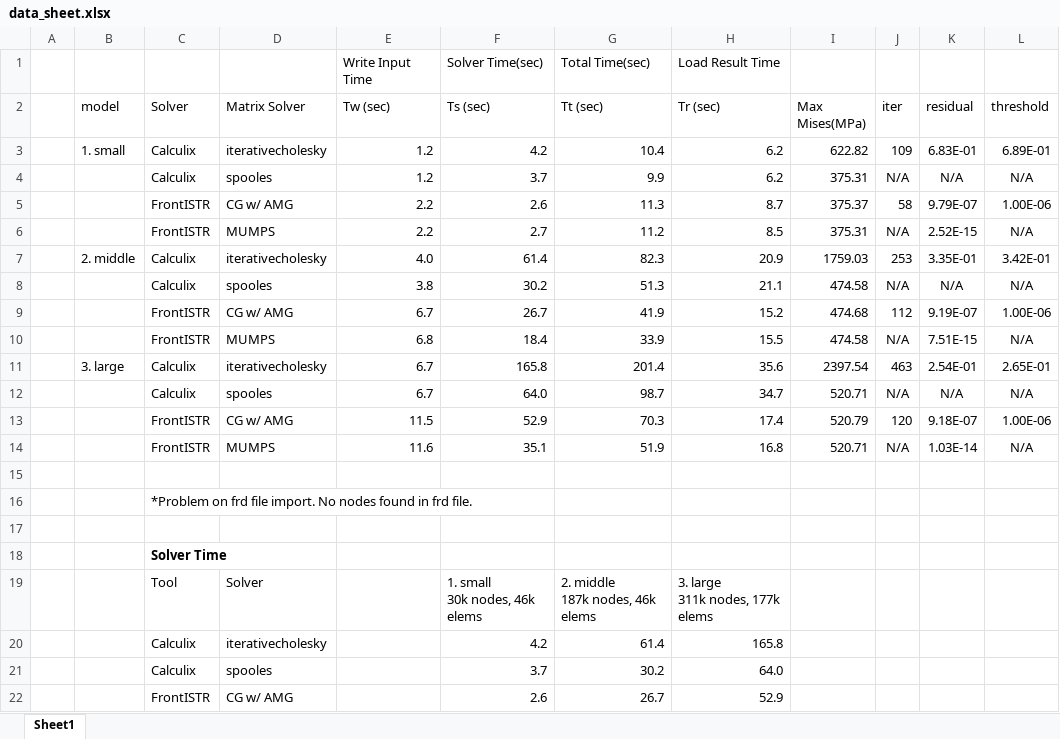
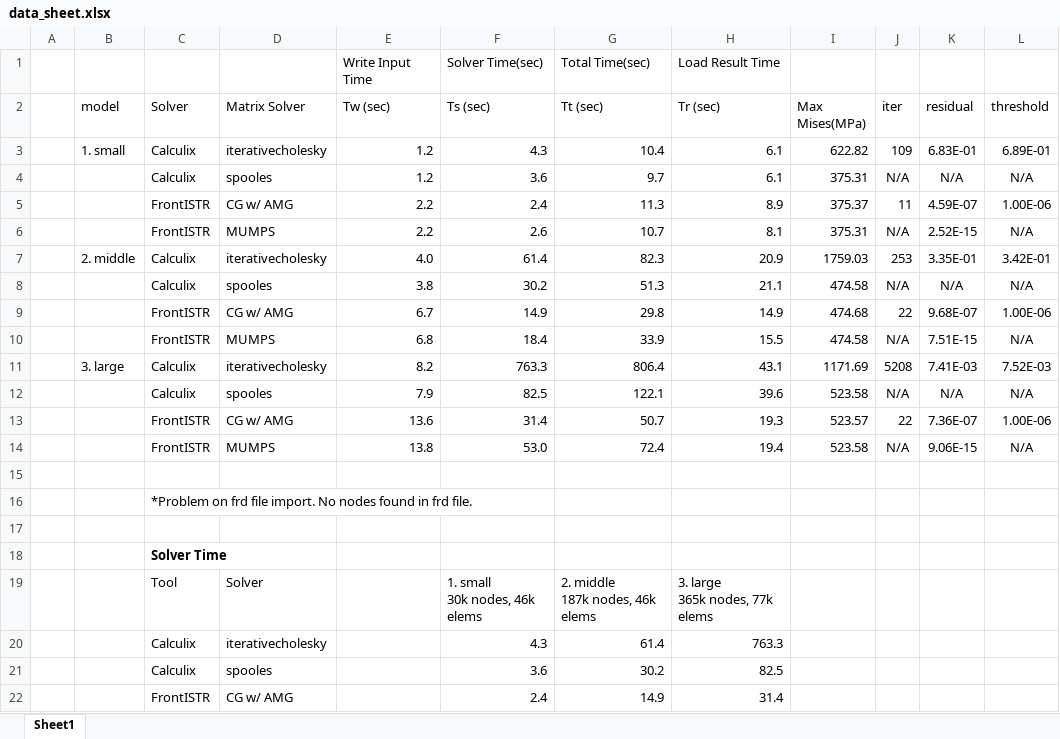
Before and after one commit to FrontISTR/FEM_FrontISTR, an Excel workbook: sample/benchmarks/03_bikeframe/data_sheet.xlsx, sheet Sheet1, drawn as a sheet; only a part is shown; values as stored, in another font and other column widths than the file's, no borders; charts and pictures not drawn; removed rows and columns are numbered as before the commit, all else as after; ↵ is a line break in a cell; the diff covers the shown part only; the diff names each change by its address in the sheet, - before the commit and + after, or states it on an @@ line.

Commit message:
Update README.md and benchmark results

```diff
--- a/sample/benchmarks/03_bikeframe/data_sheet.xlsx (sheet Sheet1)
+++ b/sample/benchmarks/03_bikeframe/data_sheet.xlsx (sheet Sheet1)
-F3 (Ts (sec)): 4.2
+F3 (Ts (sec)): 4.3
-H3:H4 (Tr (sec)): 6.2
+H3:H4 (Tr (sec)): 6.1
-F4 (Ts (sec)): 3.7
+F4 (Ts (sec)): 3.6
-G4 (Tt (sec)): 9.9
+G4 (Tt (sec)): 9.7
-F5 (Ts (sec)): 2.6
+F5 (Ts (sec)): 2.4
-H5 (Tr (sec)): 8.7
+H5 (Tr (sec)): 8.9
-J5 (iter): 58
+J5 (iter): 11
-K5 (residual): 9.79E-07
+K5 (residual): 4.59E-07
-F6 (Ts (sec)): 2.7
+F6 (Ts (sec)): 2.6
-G6 (Tt (sec)): 11.2
+G6 (Tt (sec)): 10.7
-H6 (Tr (sec)): 8.5
+H6 (Tr (sec)): 8.1
-F9 (Ts (sec)): 26.7
+F9 (Ts (sec)): 14.9
-G9 (Tt (sec)): 41.9
+G9 (Tt (sec)): 29.8
-H9 (Tr (sec)): 15.2
+H9 (Tr (sec)): 14.9
-J9 (iter): 112
+J9 (iter): 22
-K9 (residual): 9.19E-07
+K9 (residual): 9.68E-07
-row 11:  | 3. large | Calculix | iterativecholesky | 6.7 | 165.8 | 201.4 | 35.6 | 2397.54 | 463 | 2.54E-01 | 2.65E-01
-row 12:  |  | Calculix | spooles | 6.7 | 64.0 | 98.7 | 34.7 | 520.71 | N/A | N/A | N/A
-row 13:  |  | FrontISTR | CG w/ AMG | 11.5 | 52.9 | 70.3 | 17.4 | 520.79 | 120 | 9.18E-07 | 1.00E-06
-row 14:  |  | FrontISTR | MUMPS | 11.6 | 35.1 | 51.9 | 16.8 | 520.71 | N/A | 1.03E-14 | N/A
+row 11:  | 3. large | Calculix | iterativecholesky | 8.2 | 763.3 | 806.4 | 43.1 | 1171.69 | 5208 | 7.41E-03 | 7.52E-03
+row 12:  |  | Calculix | spooles | 7.9 | 82.5 | 122.1 | 39.6 | 523.58 | N/A | N/A | N/A
+row 13:  |  | FrontISTR | CG w/ AMG | 13.6 | 31.4 | 50.7 | 19.3 | 523.57 | 22 | 7.36E-07 | 1.00E-06
+row 14:  |  | FrontISTR | MUMPS | 13.8 | 53.0 | 72.4 | 19.4 | 523.58 | N/A | 9.06E-15 | N/A
-H19 (Tr (sec)): 3. large ↵ 311k nodes, 177k elems
+H19 (Tr (sec)): 3. large ↵ 365k nodes, 77k elems
-F20 (Ts (sec)): 4.2
+F20 (Ts (sec)): 4.3
-H20 (Tr (sec)): 165.8
+H20 (Tr (sec)): 763.3
-F21 (Ts (sec)): 3.7
+F21 (Ts (sec)): 3.6
-H21 (Tr (sec)): 64.0
+H21 (Tr (sec)): 82.5
-row 22:  |  | FrontISTR | CG w/ AMG |  | 2.6 | 26.7 | 52.9
+row 22:  |  | FrontISTR | CG w/ AMG |  | 2.4 | 14.9 | 31.4
```
Also changed, not shown: 9 edited cells elsewhere in this sheet, charts or pictures, sample/benchmarks/01_gear/data_sheet.xlsx, sample/benchmarks/02_can/data_sheet.xlsx, 11 other files.
